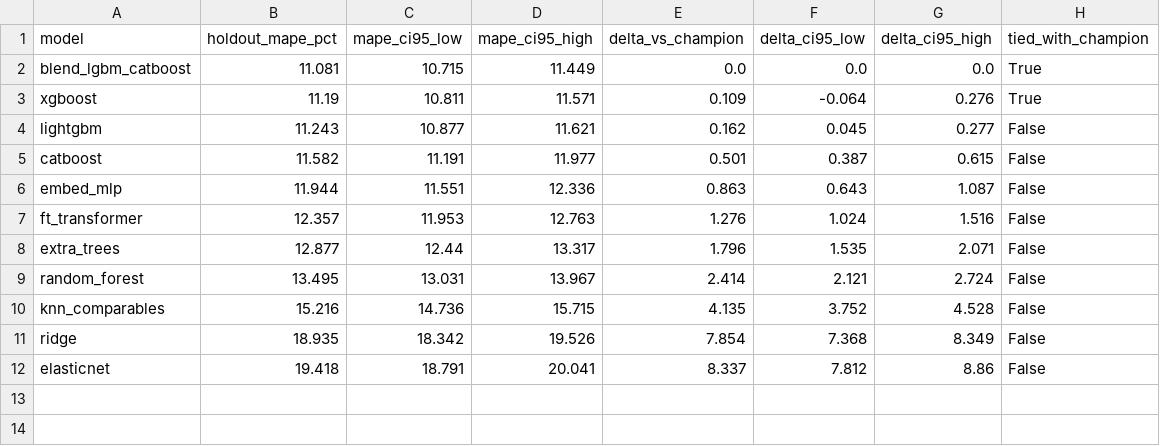
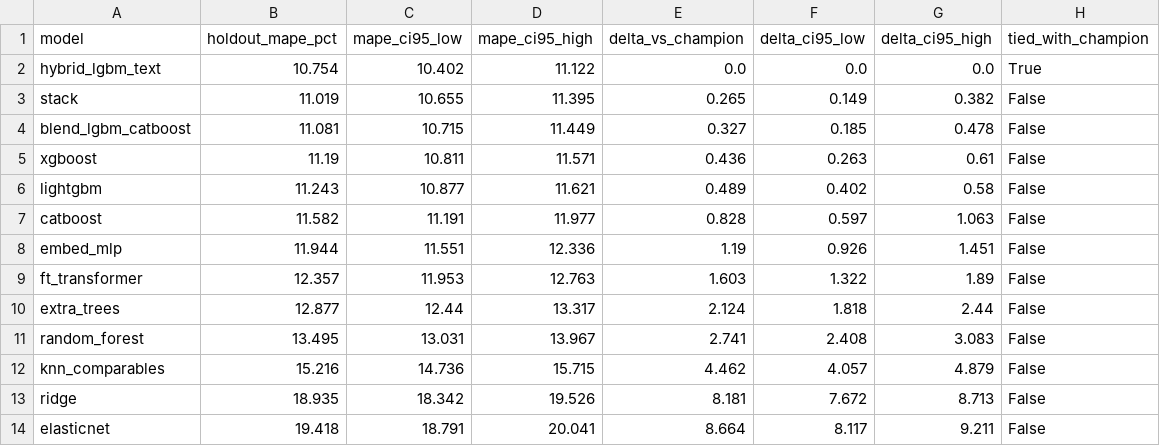
Before and after one commit to rhs2/appraisenet, a CSV file: reports/comparison_stats.csv, drawn as a sheet.

Commit message:
Full-study results: 13 models on 38,758 listings; champion hybrid_lgbm_text 10.75% MAPE
- README results section: full table with bootstrap CIs, significance statement,
  CQR production interval (80.2% coverage at 33.3% median width), segment table,
  figures
- committed evidence: results.csv, comparison_stats.csv, segments.csv,
  run_meta.json, 13 model cards, docs/figures (5 figures)
- production choice documented: serving uses the best text-free configuration
  (LightGBM + CQR) because the API receives no listing description
- production model v1.0.0 trained and promoted locally (registry not committed)

```diff
--- a/reports/comparison_stats.csv
+++ b/reports/comparison_stats.csv
@@ -1,12 +1,14 @@
 model,holdout_mape_pct,mape_ci95_low,mape_ci95_high,delta_vs_champion,delta_ci95_low,delta_ci95_high,tied_with_champion
-blend_lgbm_catboost,11.081,10.715,11.449,0.0,0.0,0.0,True
-xgboost,11.19,10.811,11.571,0.109,-0.064,0.276,True
-lightgbm,11.243,10.877,11.621,0.162,0.045,0.277,False
-catboost,11.582,11.191,11.977,0.501,0.387,0.615,False
-embed_mlp,11.944,11.551,12.336,0.863,0.643,1.087,False
-ft_transformer,12.357,11.953,12.763,1.276,1.024,1.516,False
-extra_trees,12.877,12.44,13.317,1.796,1.535,2.071,False
-random_forest,13.495,13.031,13.967,2.414,2.121,2.724,False
-knn_comparables,15.216,14.736,15.715,4.135,3.752,4.528,False
-ridge,18.935,18.342,19.526,7.854,7.368,8.349,False
-elasticnet,19.418,18.791,20.041,8.337,7.812,8.86,False
+hybrid_lgbm_text,10.754,10.402,11.122,0.0,0.0,0.0,True
+stack,11.019,10.655,11.395,0.265,0.149,0.382,False
+blend_lgbm_catboost,11.081,10.715,11.449,0.327,0.185,0.478,False
+xgboost,11.19,10.811,11.571,0.436,0.263,0.61,False
+lightgbm,11.243,10.877,11.621,0.489,0.402,0.58,False
+catboost,11.582,11.191,11.977,0.828,0.597,1.063,False
+embed_mlp,11.944,11.551,12.336,1.19,0.926,1.451,False
+ft_transformer,12.357,11.953,12.763,1.603,1.322,1.89,False
+extra_trees,12.877,12.44,13.317,2.124,1.818,2.44,False
+random_forest,13.495,13.031,13.967,2.741,2.408,3.083,False
+knn_comparables,15.216,14.736,15.715,4.462,4.057,4.879,False
+ridge,18.935,18.342,19.526,8.181,7.672,8.713,False
+elasticnet,19.418,18.791,20.041,8.664,8.117,9.211,False
```
Also changed, not shown: reports/results.csv, reports/segments.csv, 22 other files.
